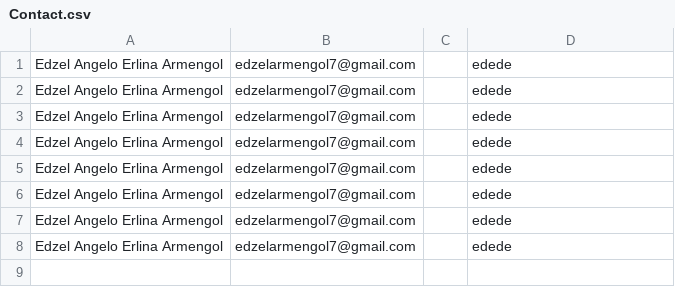
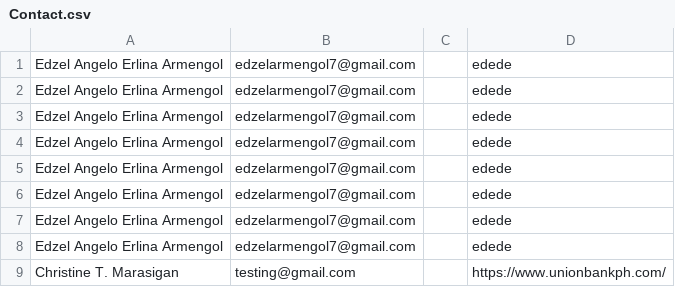
Before and after one commit to iEdzel7/LigtasBanko, a CSV file: Contact.csv, drawn as a sheet.

```diff
--- a/Contact.csv
+++ b/Contact.csv
@@ -8 +8,2 @@ Edzel Angelo Erlina Armengol,edzelarmengol7@gmail.com,,edede
 Edzel Angelo Erlina Armengol,edzelarmengol7@gmail.com,,edede
+Christine T. Marasigan,testing@gmail.com,,https://www.unionbankph.com/
```
Also changed, not shown: 5 other files.
